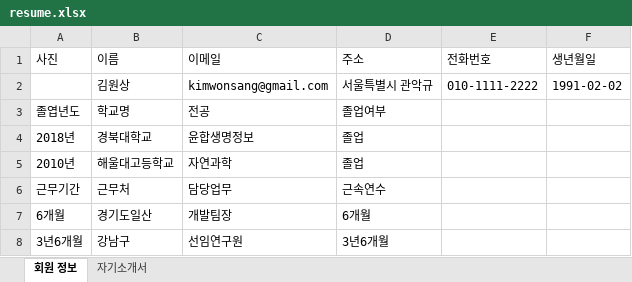
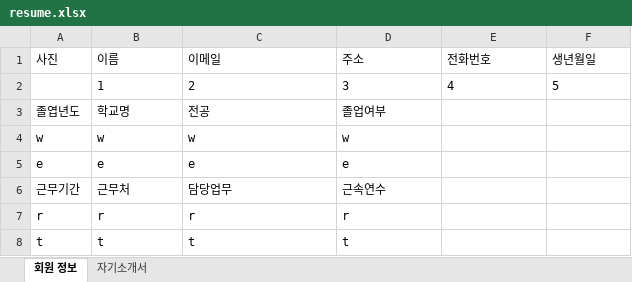
Before and after one commit to RossKWSang/JavaAutoResume, an Excel workbook: resume.xlsx, sheet 회원 정보, drawn as a sheet; values as stored, in another font and other column widths than the file's, no borders; charts and pictures not drawn; removed rows and columns are numbered as before the commit, all else as after; the diff names each change by its address in the sheet, - before the commit and + after, or states it on an @@ line.

```diff
--- a/resume.xlsx (sheet 회원 정보)
+++ b/resume.xlsx (sheet 회원 정보)
-row 2:  | 김원상 | kimwonsang@gmail.com | 서울특별시 관악규 | 010-1111-2222 | 1991-02-02
+row 2:  | 1 | 2 | 3 | 4 | 5
-row 4: 2018년 | 경북대학교 | 윤합생명정보 | 졸업
-row 5: 2010년 | 해울대고등학교 | 자연과학 | 졸업
+row 4: w | w | w | w
+row 5: e | e | e | e
-row 7: 6개월 | 경기도일산 | 개발팀장 | 6개월
-row 8: 3년6개월 | 강남구 | 선임연구원 | 3년6개월
+row 7: r | r | r | r
+row 8: t | t | t | t
```
Also changed, not shown: sheet 자기소개서, 2 other files.
